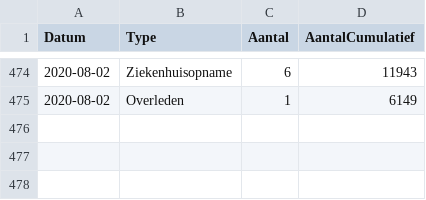
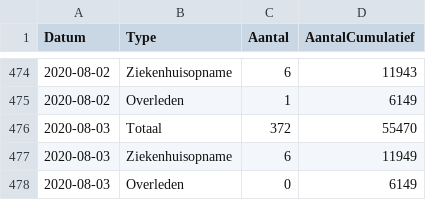
Before and after one commit to RVoor/CoronaWatchNL, a CSV file: data-geo/data-national/RIVM_NL_national.csv, drawn as a sheet; only a part is shown, gaps mark what is left out.

```diff
--- a/data-geo/data-national/RIVM_NL_national.csv
+++ b/data-geo/data-national/RIVM_NL_national.csv
@@ -475 +475,4 @@ Datum,Type,Aantal,AantalCumulatief
 2020-08-02,Overleden,1,6149
+2020-08-03,Totaal,372,55470
+2020-08-03,Ziekenhuisopname,6,11949
+2020-08-03,Overleden,0,6149
```
Also changed, not shown: data-geo/data-provincial/RIVM_NL_provincial.csv, data/rivm_NL_covid19_national.csv, 12 other files.
